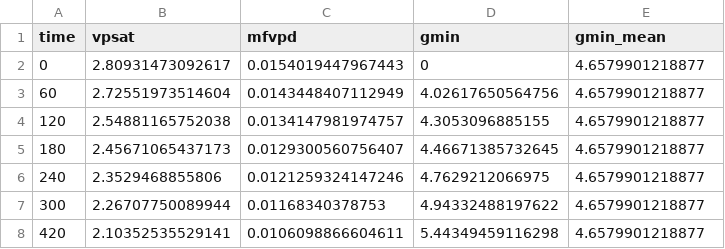
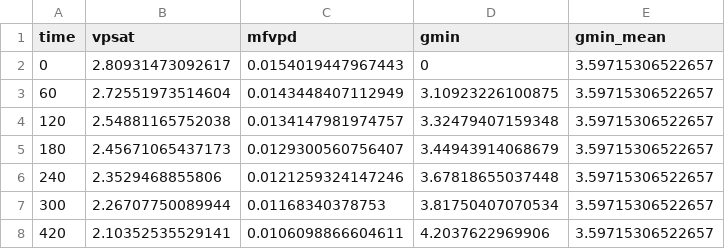
Before and after one commit to eknery/Chamaecrista_hydraulics, a CSV file: 2_gmin_results/leaf_C_flexuosa_1_1.csv, drawn as a sheet.

```diff
--- a/2_gmin_results/leaf_C_flexuosa_1_1.csv
+++ b/2_gmin_results/leaf_C_flexuosa_1_1.csv
@@ -1,8 +1,8 @@
 time,vpsat,mfvpd,gmin,gmin_mean
-0,2.80931473092617,0.0154019447967443,0,4.6579901218877
-60,2.72551973514604,0.0143448407112949,4.02617650564756,4.6579901218877
-120,2.54881165752038,0.0134147981974757,4.3053096885155,4.6579901218877
-180,2.45671065437173,0.0129300560756407,4.46671385732645,4.6579901218877
-240,2.3529468855806,0.0121259324147246,4.7629212066975,4.6579901218877
-300,2.26707750089944,0.01168340378753,4.94332488197622,4.6579901218877
-420,2.10352535529141,0.0106098866604611,5.44349459116298,4.6579901218877
+0,2.80931473092617,0.0154019447967443,0,3.59715306522657
+60,2.72551973514604,0.0143448407112949,3.10923226100875,3.59715306522657
+120,2.54881165752038,0.0134147981974757,3.32479407159348,3.59715306522657
+180,2.45671065437173,0.0129300560756407,3.44943914068679,3.59715306522657
+240,2.3529468855806,0.0121259324147246,3.67818655037448,3.59715306522657
+300,2.26707750089944,0.01168340378753,3.81750407070534,3.59715306522657
+420,2.10352535529141,0.0106098866604611,4.2037622969906,3.59715306522657
```
Also changed, not shown: 1_data/leaf_gmin_data_clean/leaf_gmin_C_flexuosa_31_aug_2024.csv, 1_data/leaf_gmin_data_raw/leaf_gmin_C_flexuosa_31_aug_2024.csv, 7 other files.
